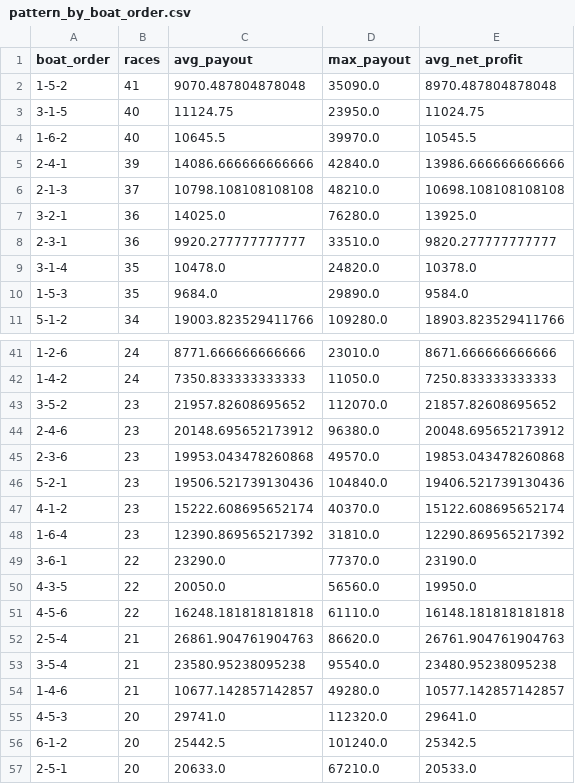
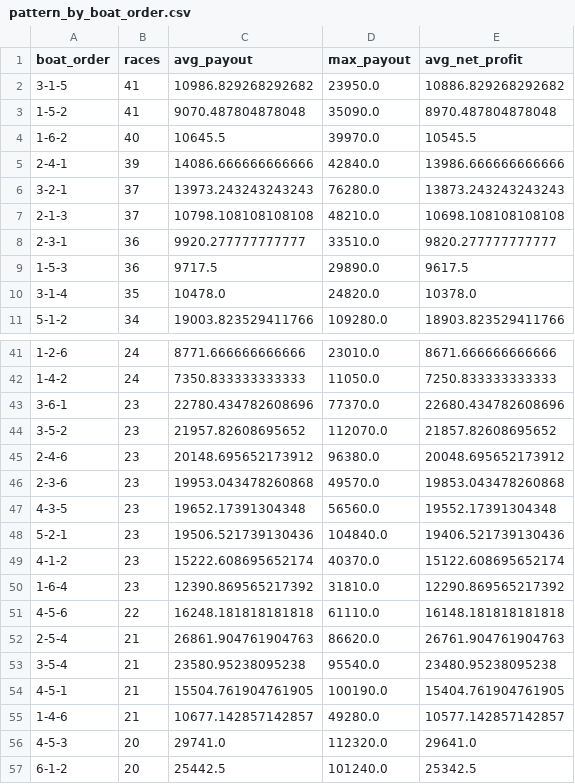
Before and after one commit to Patrickimamura/boatrace-analysis, a CSV file: output/pattern_by_boat_order.csv, drawn as a sheet; only a part is shown, gaps mark what is left out; the shorter side is filled out with more unchanged rows; the diff covers the shown part only.

```diff
--- a/output/pattern_by_boat_order.csv
+++ b/output/pattern_by_boat_order.csv
@@ -1,11 +1,11 @@
 boat_order,races,avg_payout,max_payout,avg_net_profit
+3-1-5,41,10986.829268292682,23950.0,10886.829268292682
 1-5-2,41,9070.487804878048,35090.0,8970.487804878048
-3-1-5,40,11124.75,23950.0,11024.75
 1-6-2,40,10645.5,39970.0,10545.5
 2-4-1,39,14086.666666666666,42840.0,13986.666666666666
+3-2-1,37,13973.243243243243,76280.0,13873.243243243243
 2-1-3,37,10798.108108108108,48210.0,10698.108108108108
-3-2-1,36,14025.0,76280.0,13925.0
 2-3-1,36,9920.277777777777,33510.0,9820.277777777777
+1-5-3,36,9717.5,29890.0,9617.5
 3-1-4,35,10478.0,24820.0,10378.0
-1-5-3,35,9684.0,29890.0,9584.0
 5-1-2,34,19003.823529411766,109280.0,18903.823529411766
@@ -42,2 +42,3 @@
 1-4-2,24,7350.833333333333,11050.0,7250.833333333333
+3-6-1,23,22780.434782608696,77370.0,22680.434782608696
 3-5-2,23,21957.82608695652,112070.0,21857.82608695652
@@ -45,2 +46,3 @@
 2-3-6,23,19953.043478260868,49570.0,19853.043478260868
+4-3-5,23,19652.17391304348,56560.0,19552.17391304348
 5-2-1,23,19506.521739130436,104840.0,19406.521739130436
@@ -48,4 +50,2 @@
 1-6-4,23,12390.869565217392,31810.0,12290.869565217392
-3-6-1,22,23290.0,77370.0,23190.0
-4-3-5,22,20050.0,56560.0,19950.0
 4-5-6,22,16248.181818181818,61110.0,16148.181818181818
@@ -53,2 +53,3 @@
 3-5-4,21,23580.95238095238,95540.0,23480.95238095238
+4-5-1,21,15504.761904761905,100190.0,15404.761904761905
 1-4-6,21,10677.142857142857,49280.0,10577.142857142857
```
Also changed, not shown: 1 removed row elsewhere in this file, output/pattern_by_course_order.csv, output/stadium_high_payout_summary.csv, 8 other files.
